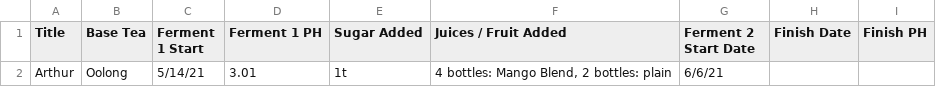
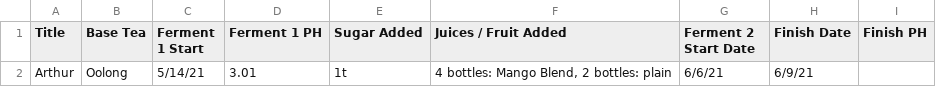
Before and after one commit to tbremer/kombucha, a CSV file: kombucha.csv, drawn as a sheet.

Commit message:
Update kombucha.csv

```diff
--- a/kombucha.csv
+++ b/kombucha.csv
@@ -1,2 +1,2 @@
 Title,Base Tea,Ferment 1 Start,Ferment 1 PH,Sugar Added,Juices / Fruit Added,Ferment 2 Start Date,Finish Date,Finish PH
-Arthur,Oolong,5/14/21,3.01,1t,"4 bottles: Mango Blend, 2 bottles: plain",6/6/21,,
+Arthur,Oolong,5/14/21,3.01,1t,"4 bottles: Mango Blend, 2 bottles: plain",6/6/21,6/9/21,
```
